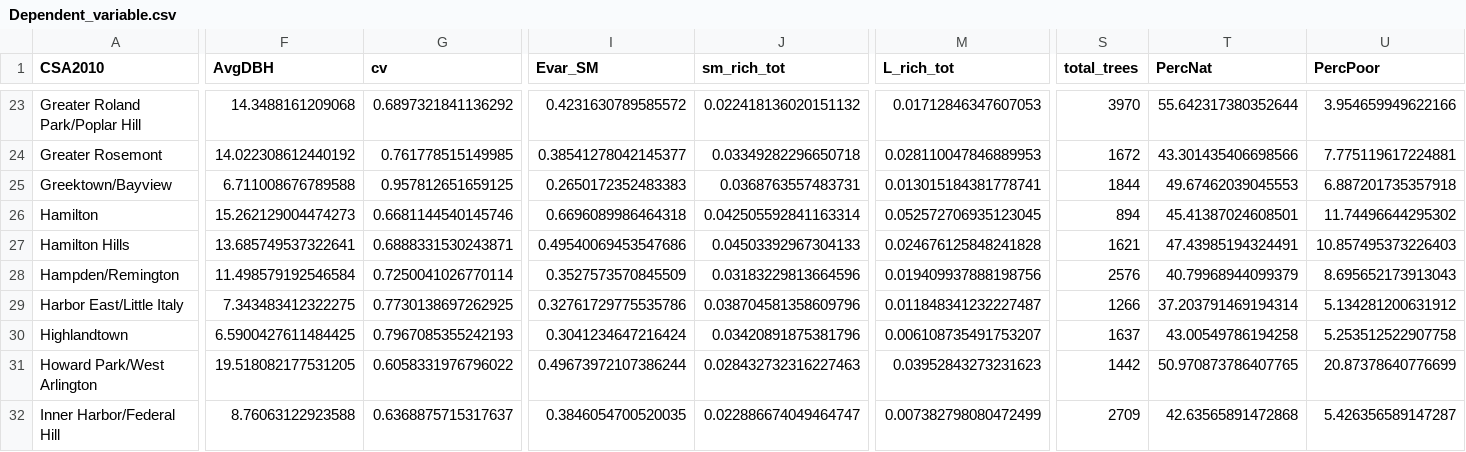
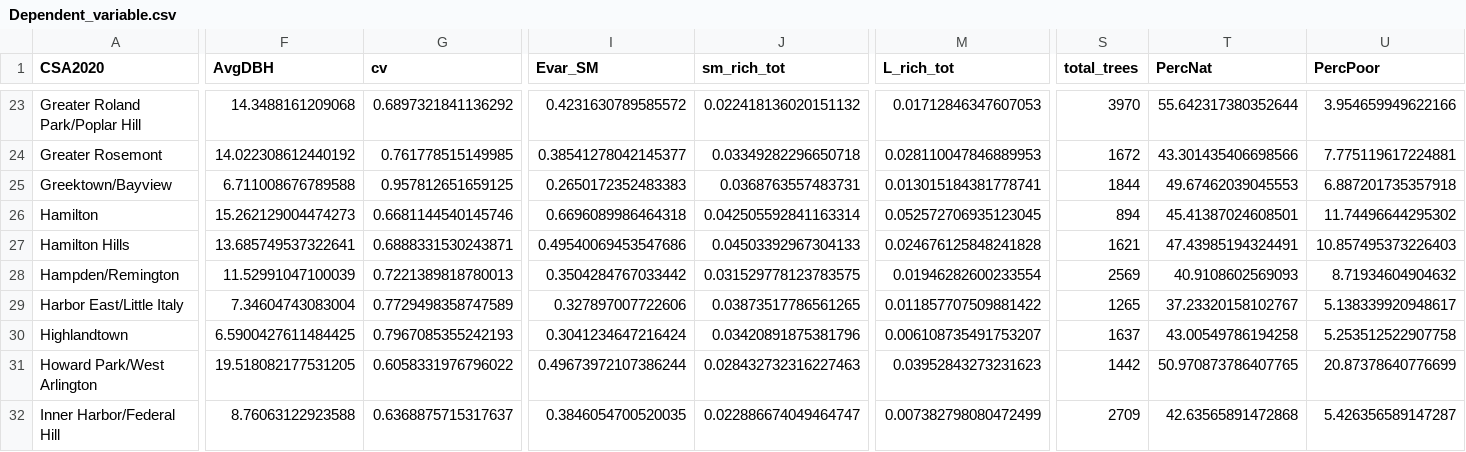
Before and after one commit to mavolio/BaltimoreStreetTreeProject, a CSV file: input_data/Dependent_variable.csv, drawn as a sheet; only a part is shown, gaps mark what is left out; the diff covers the shown part only; the diff names each change by its address in the sheet, - before the commit and + after, or states it on an @@ line.

```diff
--- a/input_data/Dependent_variable.csv
+++ b/input_data/Dependent_variable.csv
-A1: CSA2010
+A1: CSA2020
-F28 (AvgDBH): 11.498579192546584
+F28 (AvgDBH): 11.52991047100039
-G28 (cv): 0.7250041026770114
+G28 (cv): 0.7221389818780013
-I28 (Evar_SM): 0.3527573570845509
+I28 (Evar_SM): 0.3504284767033442
-J28 (sm_rich_tot): 0.03183229813664596
+J28 (sm_rich_tot): 0.031529778123783575
-M28 (L_rich_tot): 0.019409937888198756
+M28 (L_rich_tot): 0.01946282600233554
-S28 (total_trees): 2576
+S28 (total_trees): 2569
-T28 (PercNat): 40.79968944099379
+T28 (PercNat): 40.9108602569093
-U28 (PercPoor): 8.695652173913043
+U28 (PercPoor): 8.71934604904632
-F29 (AvgDBH): 7.343483412322275
+F29 (AvgDBH): 7.34604743083004
-G29 (cv): 0.7730138697262925
+G29 (cv): 0.7729498358747589
-I29 (Evar_SM): 0.32761729775535786
+I29 (Evar_SM): 0.327897007722606
-J29 (sm_rich_tot): 0.038704581358609796
+J29 (sm_rich_tot): 0.03873517786561265
-M29 (L_rich_tot): 0.011848341232227487
+M29 (L_rich_tot): 0.011857707509881422
-S29 (total_trees): 1266
+S29 (total_trees): 1265
-T29 (PercNat): 37.203791469194314
+T29 (PercNat): 37.23320158102767
-U29 (PercPoor): 5.134281200631912
+U29 (PercPoor): 5.138339920948617
```
Also changed, not shown: 1 added row and 80 edited cells elsewhere in this file, input_data/Independent_variable.csv, 3 other files.
